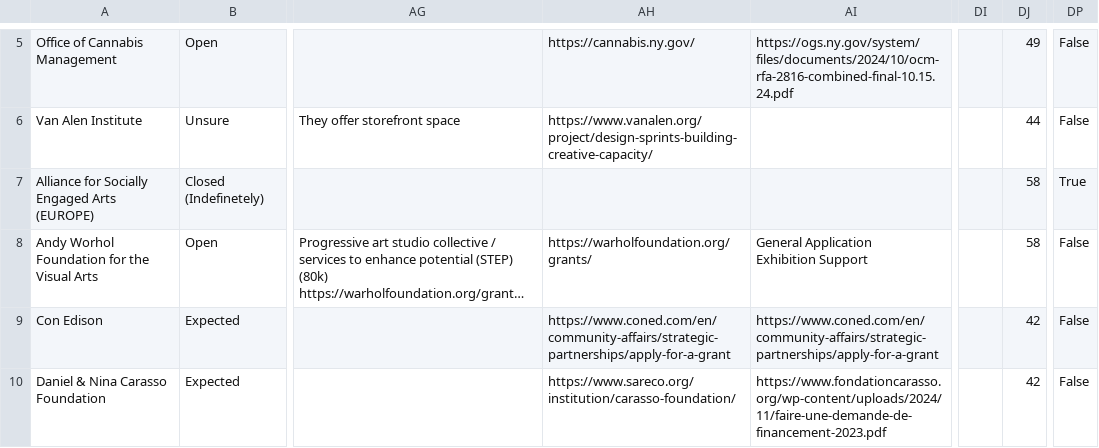
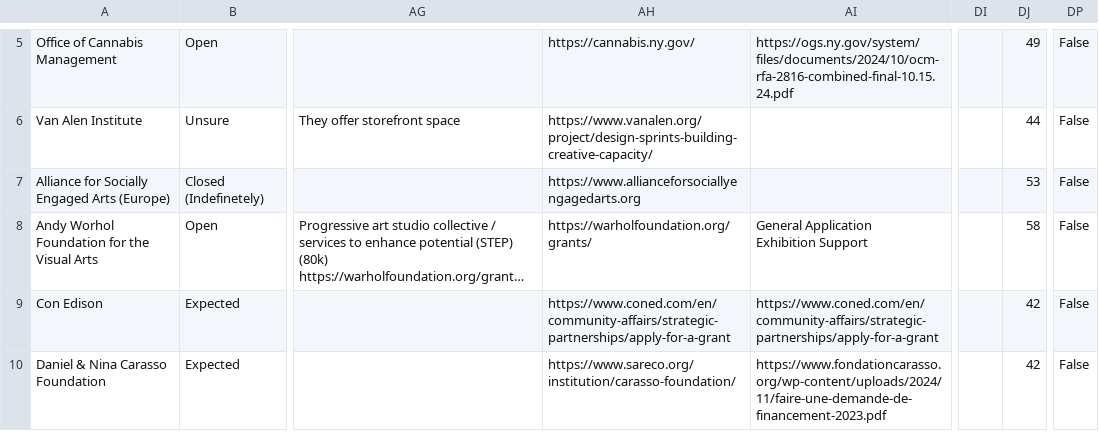
Before and after one commit to human-impacts-institute/Fundraising, a CSV file: data/scored_grants.csv, drawn as a sheet; only a part is shown, gaps mark what is left out; long unchanged cells end in …; the diff covers the shown part only; the diff names each change by its address in the sheet, - before the commit and + after, or states it on an @@ line.

```diff
--- a/data/scored_grants.csv
+++ b/data/scored_grants.csv
-A7: Alliance for Socially Engaged Arts (EUROPE)
+A7: Alliance for Socially Engaged Arts (Europe)
-AH7: (empty)
+AH7: https://www.allianceforsociallyengagedarts.org
-DJ7: 58
+DJ7: 53
-DP7: True
+DP7: False
```
Also changed, not shown: 41 edited cells elsewhere in this file, 2 other files.
